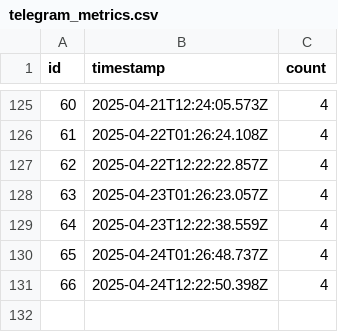
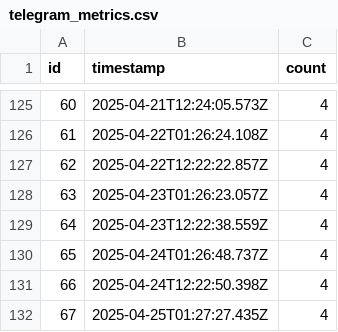
Before and after one commit to rangeroper/ts_arc_growth_bot, a CSV file: public/data/csv/telegram_metrics.csv, drawn as a sheet; only a part is shown, gaps mark what is left out; the diff names each change by its address in the sheet, - before the commit and + after, or states it on an @@ line.

```diff
--- a/public/data/csv/telegram_metrics.csv
+++ b/public/data/csv/telegram_metrics.csv
+row 132: 67 | 2025-04-25T01:27:27.435Z | 4
```
Also changed, not shown: public/data/csv/github_release_version.csv, public/data/csv/token_holders.csv, 5 other files.
